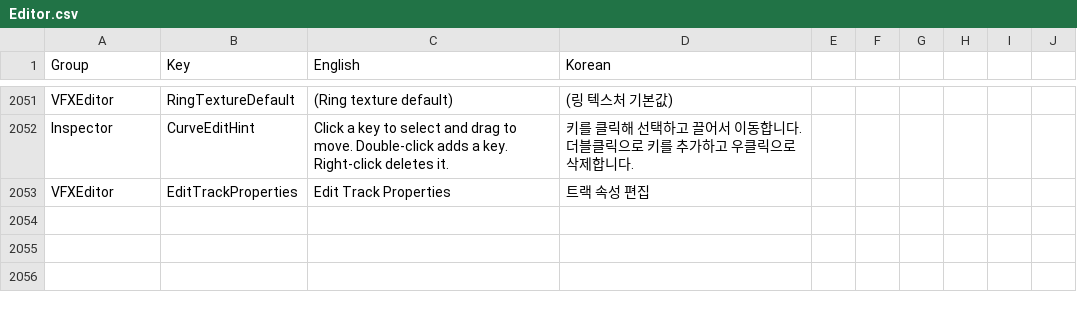
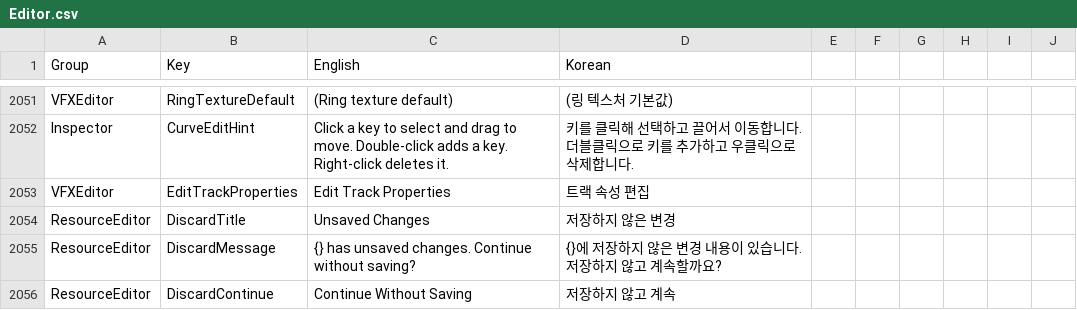
Before and after one commit to Bamtoliya/BamEngine, a CSV file: Editor/Resources/Data/Localization/Editor.csv, drawn as a sheet; only a part is shown, gaps mark what is left out; the diff names each change by its address in the sheet, - before the commit and + after, or states it on an @@ line.

```diff
--- a/Editor/Resources/Data/Localization/Editor.csv
+++ b/Editor/Resources/Data/Localization/Editor.csv
+row 2054: ResourceEditor | DiscardTitle | Unsaved Changes | 저장하지 않은 변경
+row 2055: ResourceEditor | DiscardMessage | {} has unsaved changes. Continue without saving? | {}에 저장하지 않은 변경 내용이 있습니다. 저장하지 않고 계속할까요?
+row 2056: ResourceEditor | DiscardContinue | Continue Without Saving | 저장하지 않고 계속
```
Also changed, not shown: 11 other files.
